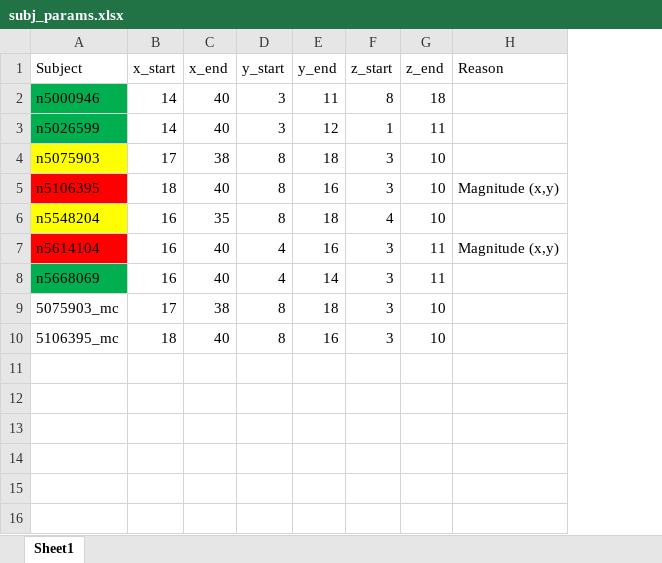
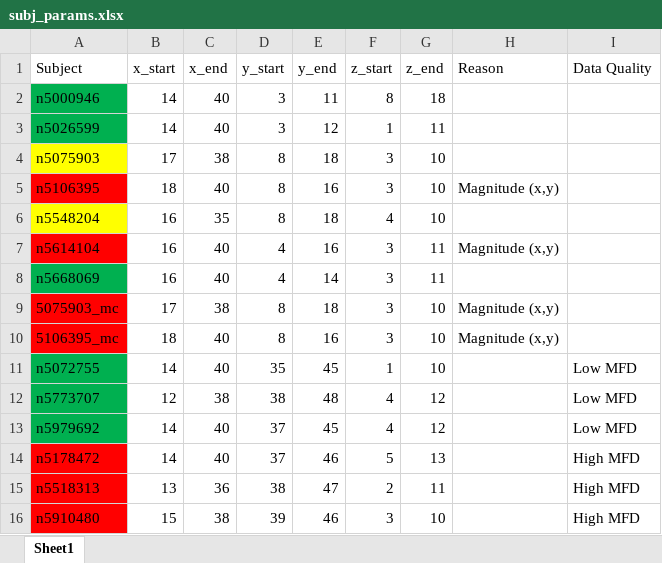
Before and after one commit to ChildMindInstitute/PyPEER, an Excel workbook: subj_params.xlsx, sheet Sheet1, drawn as a sheet; values as stored, in another font and other column widths than the file's, no borders; the diff names each change by its address in the sheet, - before the commit and + after, or states it on an @@ line.

```diff
--- a/subj_params.xlsx (sheet Sheet1)
+++ b/subj_params.xlsx (sheet Sheet1)
+column I (Data Quality), empty
-A9:A10 fill: none
+A9:A10 fill: #FF0000
-H9:H10 (Reason): (empty)
+H9:H10 (Reason): Magnitude (x,y)
+row 11: n5072755 | 14 | 40 | 35 | 45 | 1 | 10 |  | Low MFD
+row 12: n5773707 | 12 | 38 | 38 | 48 | 4 | 12 |  | Low MFD
+row 13: n5979692 | 14 | 40 | 37 | 45 | 4 | 12 |  | Low MFD
+row 14: n5178472 | 14 | 40 | 37 | 46 | 5 | 13 |  | High MFD
+row 15: n5518313 | 13 | 36 | 38 | 47 | 2 | 11 |  | High MFD
+row 16: n5910480 | 15 | 38 | 39 | 46 | 3 | 10 |  | High MFD
```
Also changed, not shown: 1 other file.
